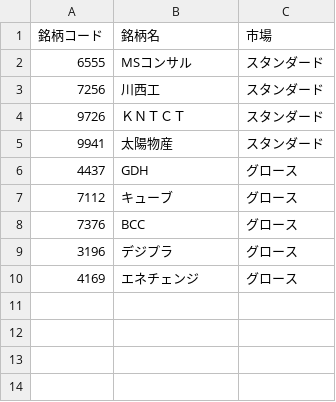
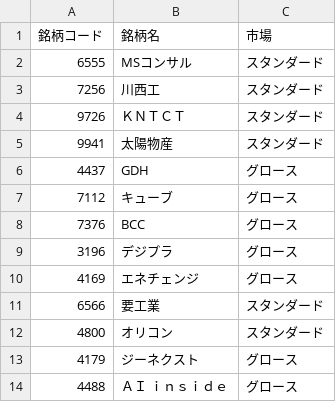
Before and after one commit to shun-0890/stock_auto, a CSV file: targets/2026-04-24_watchlist.csv, drawn as a sheet.

Commit message:
Update 2026-04-24_watchlist.csv

```diff
--- a/targets/2026-04-24_watchlist.csv
+++ b/targets/2026-04-24_watchlist.csv
@@ -10 +10,5 @@
 4169,エネチェンジ,グロース
+6566,要工業,スタンダード
+4800,オリコン,スタンダード
+4179,ジーネクスト,グロース
+4488,ＡＩ　ｉｎｓｉｄｅ,グロース
```
